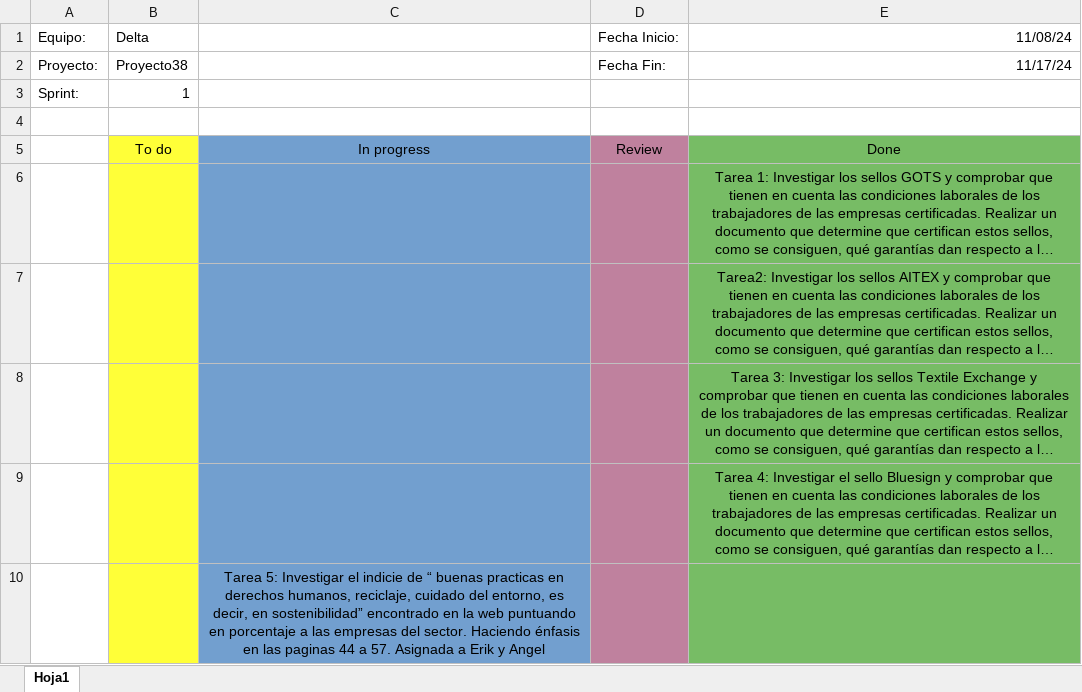
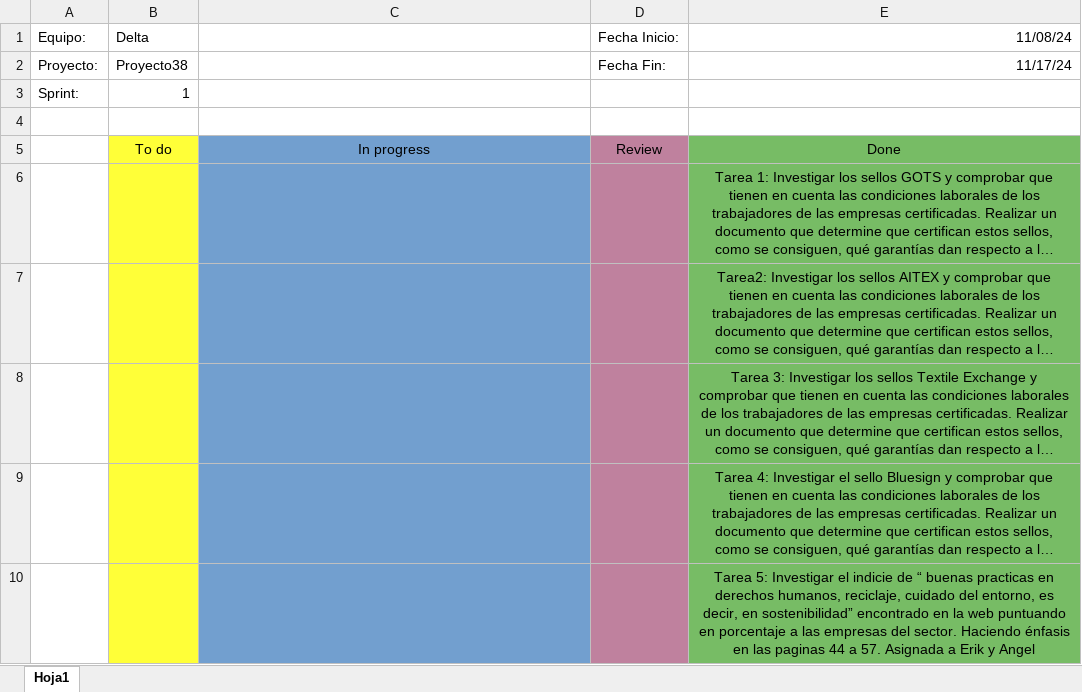
Before and after one commit to CMeg9/Proyecto38, an Excel workbook: kanban.xlsx, sheet Hoja1, drawn as a sheet; long unchanged cells end in …; values as stored, in another font and other column widths than the file's, no borders; removed rows and columns are numbered as before the commit, all else as after; the diff names each change by its address in the sheet, - before the commit and + after, or states it on an @@ line.

```diff
--- a/kanban.xlsx (sheet Hoja1)
+++ b/kanban.xlsx (sheet Hoja1)
-row 10:  |  | Tarea 5: Investigar el indicie de “ buenas practicas en derechos humanos, reciclaje, cuidado del entorno, es decir, en sostenibilidad” encontrado en la web puntuando en porcentaje a las empresas del sector. Haciendo énfasis en las paginas 44 a 57. Asignada a Erik y Angel
+row 10:  |  |  |  | Tarea 5: Investigar el indicie de “ buenas practicas en derechos humanos, reciclaje, cuidado del entorno, es decir, en sostenibilidad” encontrado en la web puntuando en porcentaje a las empresas del sector. Haciendo énfasis en las paginas 44 a 57. Asignada a Erik y Angel
```
Also changed, not shown: 1 other file.
